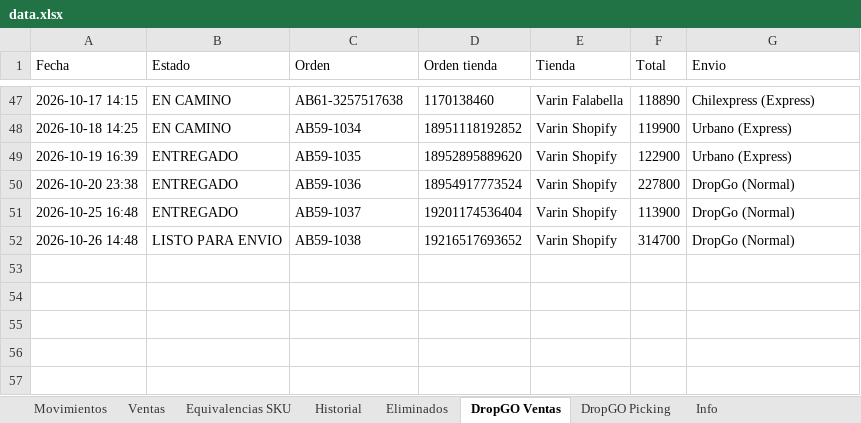
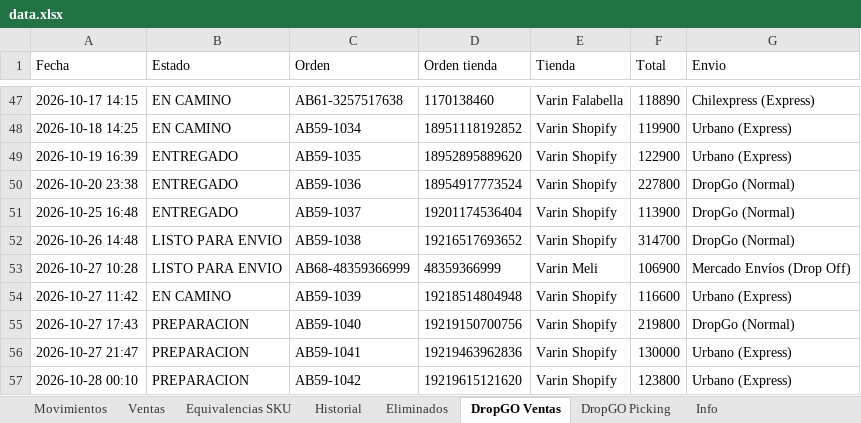
Before and after one commit to alaskanext-blip/ERPvarin, an Excel workbook: data.xlsx, sheet DropGO Ventas, drawn as a sheet; only a part is shown, gaps mark what is left out; values as stored, in another font and other column widths than the file's, no borders; the diff names each change by its address in the sheet, - before the commit and + after, or states it on an @@ line.

Commit message:
Datos Varin 2026-10-28 10:57

```diff
--- a/data.xlsx (sheet DropGO Ventas)
+++ b/data.xlsx (sheet DropGO Ventas)
+row 53: 2026-10-27 10:28 | LISTO PARA ENVIO | AB68-48359366999 | 48359366999 | Varin Meli | 106900 | Mercado Envíos (Drop Off)
+row 54: 2026-10-27 11:42 | EN CAMINO | AB59-1039 | 19218514804948 | Varin Shopify | 116600 | Urbano (Express)
+row 55: 2026-10-27 17:43 | PREPARACION | AB59-1040 | 19219150700756 | Varin Shopify | 219800 | DropGo (Normal)
+row 56: 2026-10-27 21:47 | PREPARACION | AB59-1041 | 19219463962836 | Varin Shopify | 130000 | Urbano (Express)
+row 57: 2026-10-28 00:10 | PREPARACION | AB59-1042 | 19219615121620 | Varin Shopify | 123800 | Urbano (Express)
```
Also changed, not shown: sheet DropGO Picking, sheet Movimientos, sheet Historial, sheet Info.
